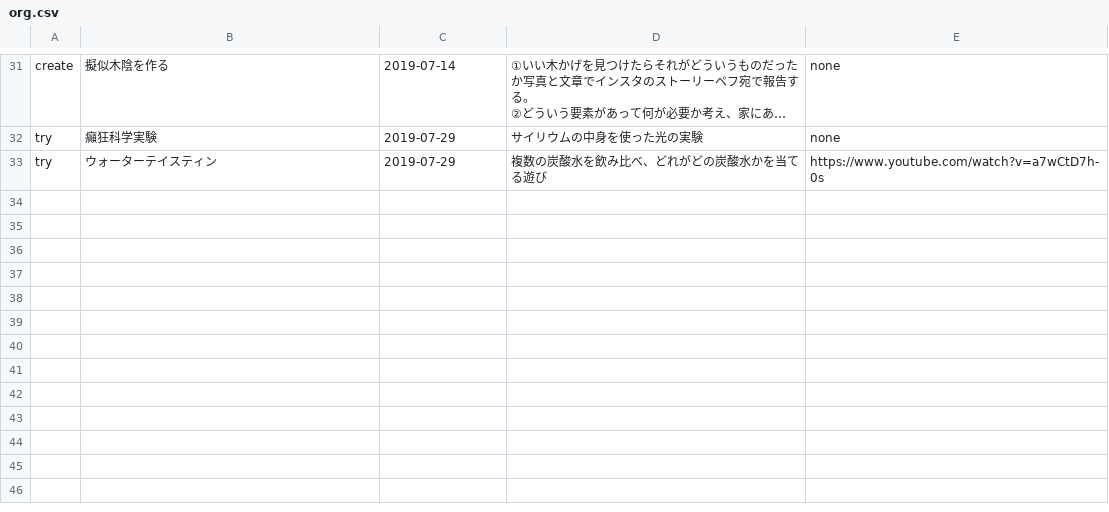
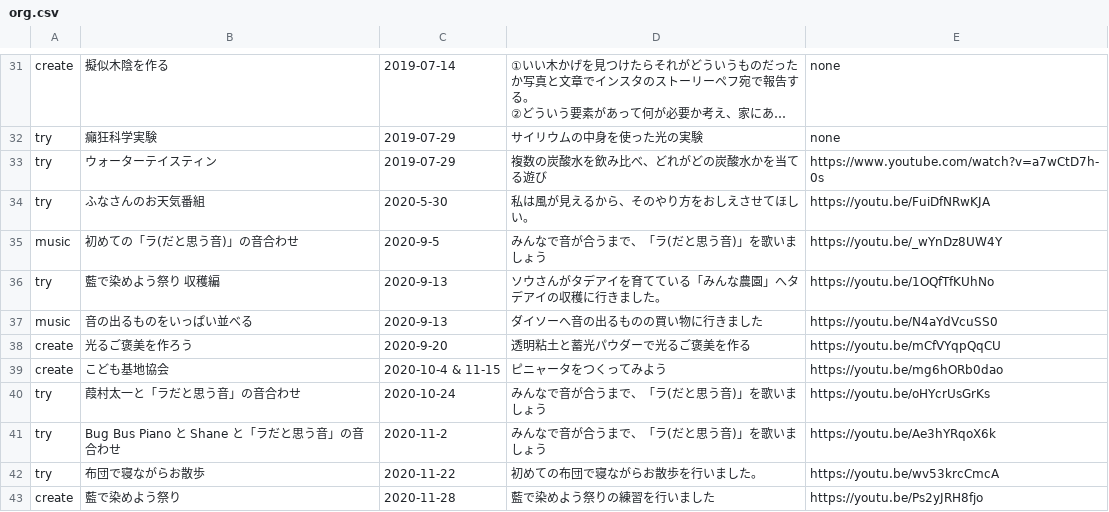
Before and after one commit to chottocrazy/cando, a CSV file: pehu/org.csv, drawn as a sheet; only a part is shown, gaps mark what is left out; long unchanged cells end in ….

```diff
--- a/pehu/org.csv
+++ b/pehu/org.csv
@@ -63 +63,11 @@ try,癲狂科学実験,2019-07-29,"サイリウムの中身を使った光の実
 try,ウォーターテイスティン,2019-07-29,"複数の炭酸水を飲み比べ、どれがどの炭酸水かを当てる遊び",https://www.youtube.com/watch?v=a7wCtD7h-0s
+try,ふなさんのお天気番組,2020-5-30,"私は風が見えるから、そのやり方をおしえさせてほしい。",https://youtu.be/FuiDfNRwKJA
+music,初めての「ラ(だと思う音)」の音合わせ,2020-9-5,みんなで音が合うまで、「ラ(だと思う音)」を歌いましょう,https://youtu.be/_wYnDz8UW4Y
+try,藍で染めよう祭り 収穫編,2020-9-13,ソウさんがタデアイを育てている「みんな農園」へタデアイの収穫に行きました。,https://youtu.be/1OQfTfKUhNo
+music,音の出るものをいっぱい並べる,2020-9-13,ダイソーへ音の出るものの買い物に行きました,https://youtu.be/N4aYdVcuSS0
+create,光るご褒美を作ろう,2020-9-20,透明粘土と蓄光パウダーで光るご褒美を作る,https://youtu.be/mCfVYqpQqCU
+create,こども基地協会,2020-10-4 & 11-15,ピニャータをつくってみよう,https://youtu.be/mg6hORb0dao
+try,葭村太一と「ラだと思う音」の音合わせ,2020-10-24,みんなで音が合うまで、「ラ(だと思う音)」を歌いましょう,https://youtu.be/oHYcrUsGrKs
+try,Bug Bus Piano と Shane と「ラだと思う音」の音合わせ,2020-11-2,みんなで音が合うまで、「ラ(だと思う音)」を歌いましょう,https://youtu.be/Ae3hYRqoX6k
+try,布団で寝ながらお散歩,2020-11-22,初めての布団で寝ながらお散歩を行いました。,https://youtu.be/wv53krcCmcA
+create,藍で染めよう祭り,2020-11-28,藍で染めよう祭りの練習を行いました,https://youtu.be/Ps2yJRH8fjo
```
Also changed, not shown: 1 other file.
